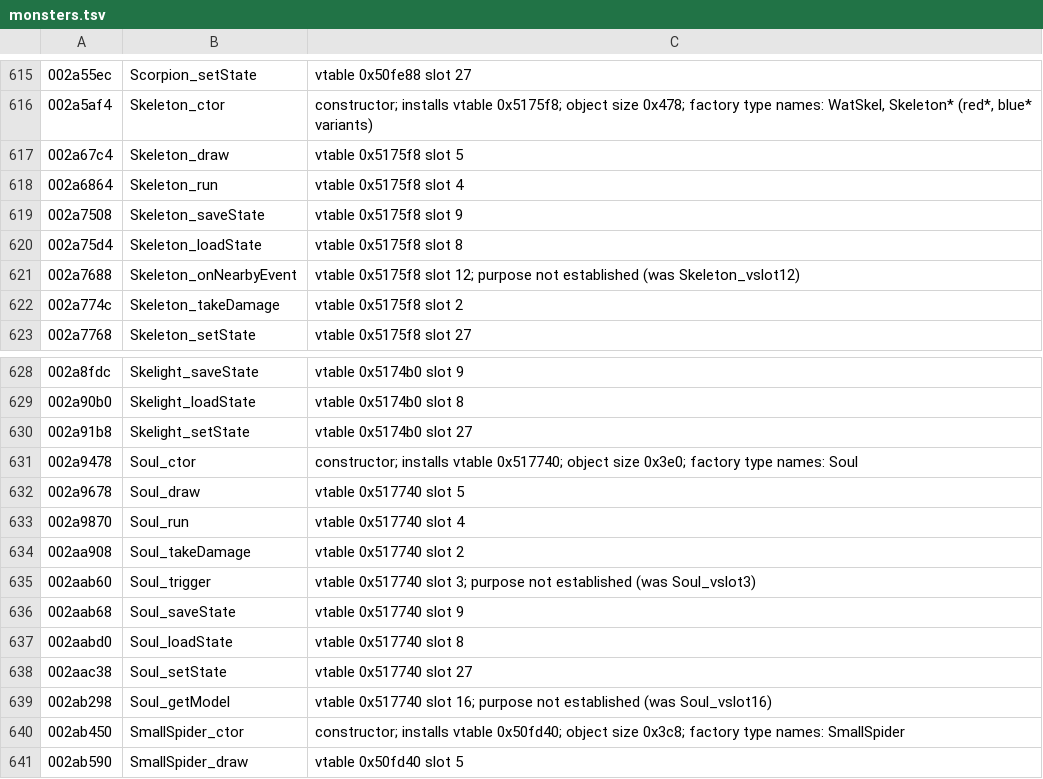
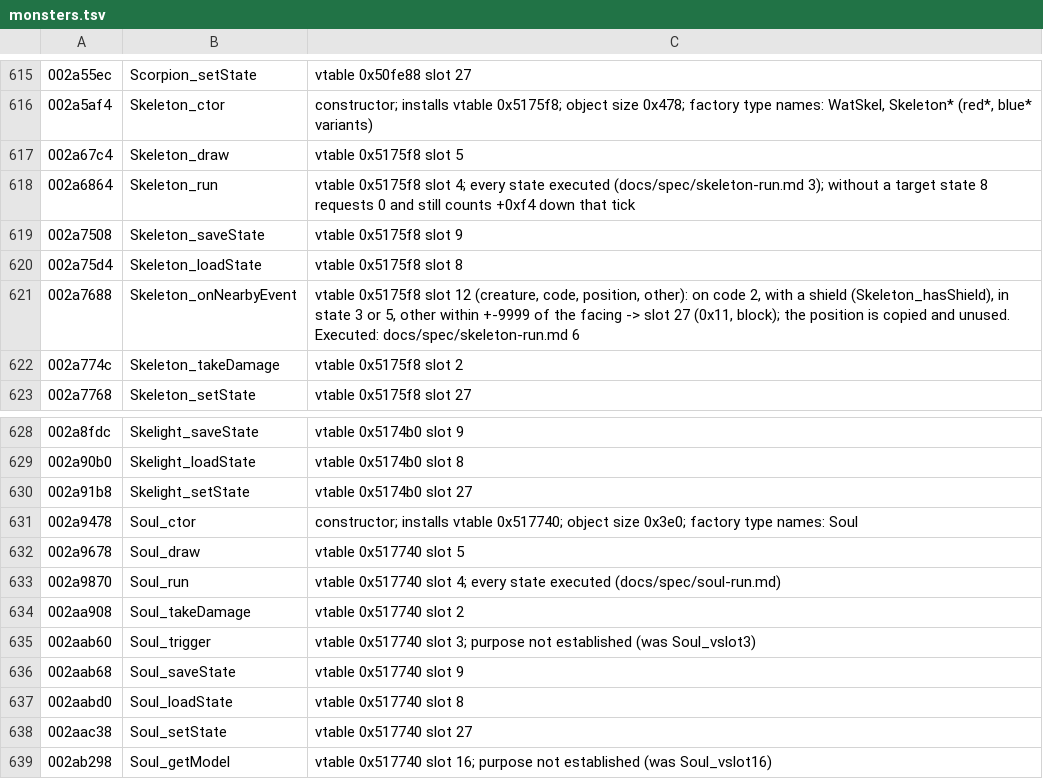
Before and after one commit to Open-Champions/champions-return-to-arms-re, a TSV file: symbols/monsters.tsv, drawn as a sheet; only a part is shown, gaps mark what is left out; the shorter side is filled out with more unchanged rows.

```diff
--- a/symbols/monsters.tsv
+++ b/symbols/monsters.tsv
@@ -617,6 +617,6 @@
 002a67c4	Skeleton_draw	vtable 0x5175f8 slot 5
-002a6864	Skeleton_run	vtable 0x5175f8 slot 4
+002a6864	Skeleton_run	vtable 0x5175f8 slot 4; every state executed (docs/spec/skeleton-run.md 3); without a target state 8 requests 0 and still counts +0xf4 down that tick
 002a7508	Skeleton_saveState	vtable 0x5175f8 slot 9
 002a75d4	Skeleton_loadState	vtable 0x5175f8 slot 8
-002a7688	Skeleton_onNearbyEvent	vtable 0x5175f8 slot 12; purpose not established (was Skeleton_vslot12)
+002a7688	Skeleton_onNearbyEvent	vtable 0x5175f8 slot 12 (creature, code, position, other): on code 2, with a shield (Skeleton_hasShield), in state 3 or 5, other within +-9999 of the facing -> slot 27 (0x11, block); the position is copied and unused. Executed: docs/spec/skeleton-run.md 6
 002a774c	Skeleton_takeDamage	vtable 0x5175f8 slot 2
@@ -632,3 +632,3 @@
 002a9678	Soul_draw	vtable 0x517740 slot 5
-002a9870	Soul_run	vtable 0x517740 slot 4
+002a9870	Soul_run	vtable 0x517740 slot 4; every state executed (docs/spec/soul-run.md)
 002aa908	Soul_takeDamage	vtable 0x517740 slot 2
```
Also changed, not shown: symbols/creatures.tsv, symbols/monsters2.tsv, 4 other files.
